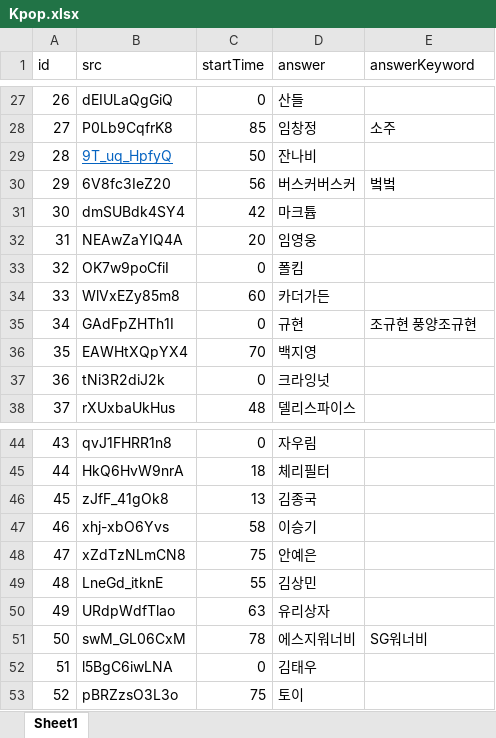
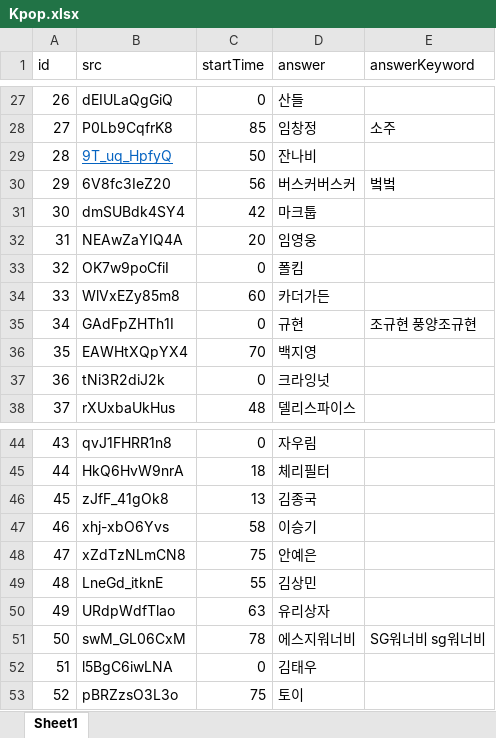
Before and after one commit to YMGYM/speedQuizRails, an Excel workbook: Questions/Kpop.xlsx, sheet Sheet1, drawn as a sheet; only a part is shown, gaps mark what is left out; values as stored, in another font and other column widths than the file's, no borders; the diff names each change by its address in the sheet, - before the commit and + after, or states it on an @@ line.

```diff
--- a/Questions/Kpop.xlsx (sheet Sheet1)
+++ b/Questions/Kpop.xlsx (sheet Sheet1)
-D31 (answer): 마크튭
+D31 (answer): 마크툽
-E51 (answerKeyword): SG워너비
+E51 (answerKeyword): SG워너비 sg워너비
```
Also changed, not shown: Questions/AllQuestionList.xlsx, Questions/animesong.xlsx, 4 other files.
